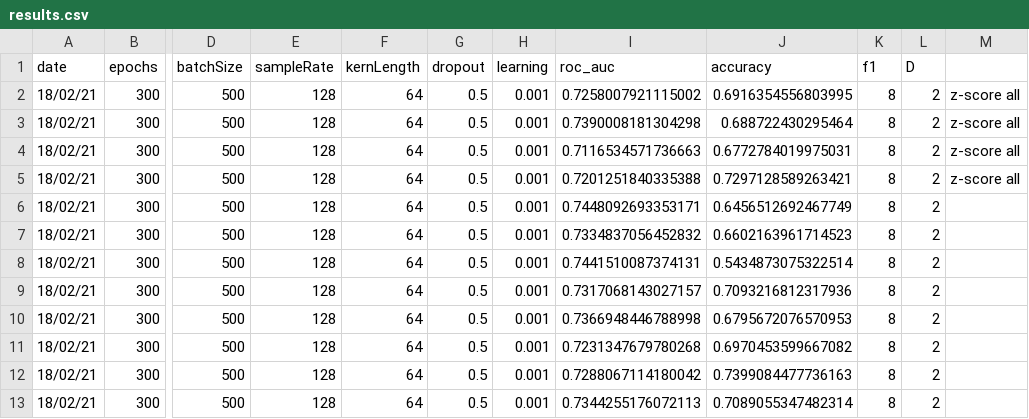
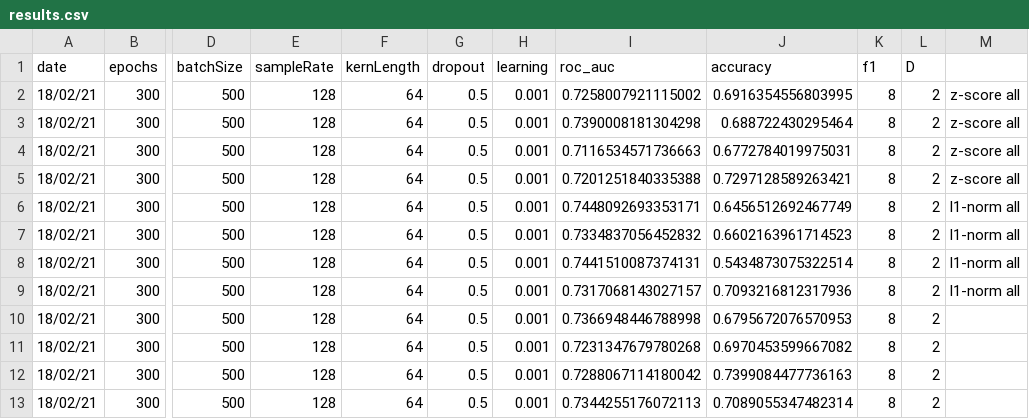
Before and after one commit to WillSmithTE/arl-eegmodels, a CSV file: results.csv, drawn as a sheet; only a part is shown, gaps mark what is left out; the diff names each change by its address in the sheet, - before the commit and + after, or states it on an @@ line.

```diff
--- a/results.csv
+++ b/results.csv
-M6:M9: (empty)
+M6:M9: l1-norm all
```
Also changed, not shown: 2 other files.
